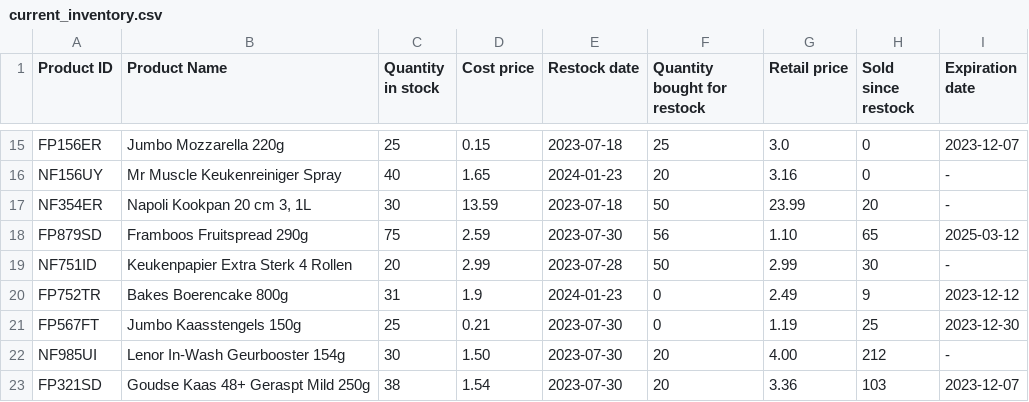
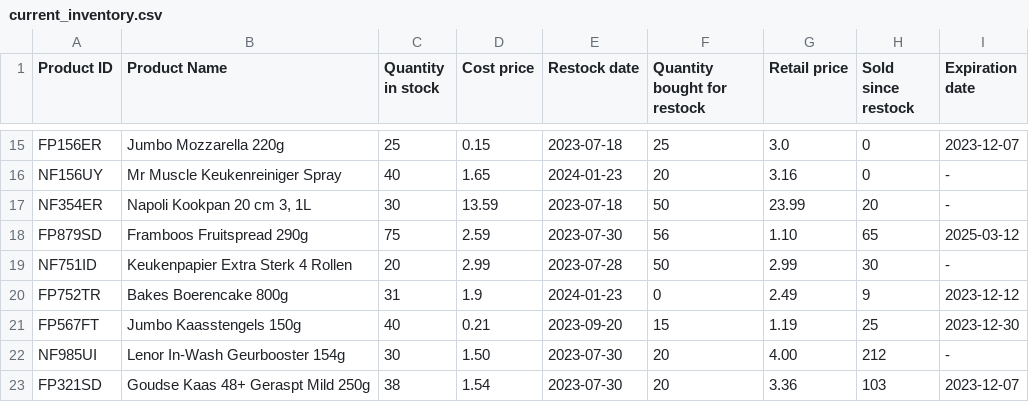
Before and after one commit to evi8n/Superpy_Assignment, a CSV file: superpy/current_inventory.csv, drawn as a sheet; only a part is shown, gaps mark what is left out.

```diff
--- a/superpy/current_inventory.csv
+++ b/superpy/current_inventory.csv
@@ -20,3 +20,3 @@ NF751ID,Keukenpapier Extra Sterk 4 Rollen,20,2.99,2023-07-28,50,2.99,30,-
 FP752TR,Bakes Boerencake 800g,31,1.9,2024-01-23,0,2.49,9,2023-12-12
-FP567FT,Jumbo Kaasstengels 150g,25,0.21,2023-07-30,0,1.19,25,2023-12-30
+FP567FT,Jumbo Kaasstengels 150g,40,0.21,2023-09-20,15,1.19,25,2023-12-30
 NF985UI,Lenor In-Wash Geurbooster 154g,30,1.50,2023-07-30,20,4.00,212,-
```
Also changed, not shown: superpy/transactions_bought.csv, 2 other files.
